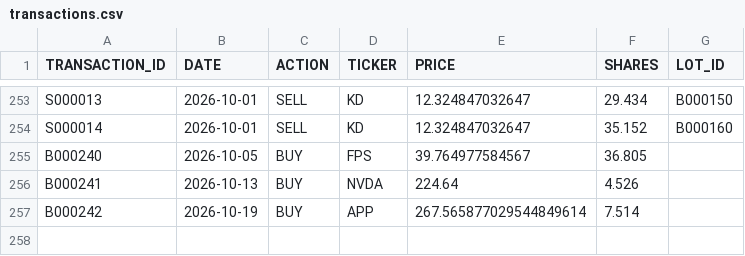
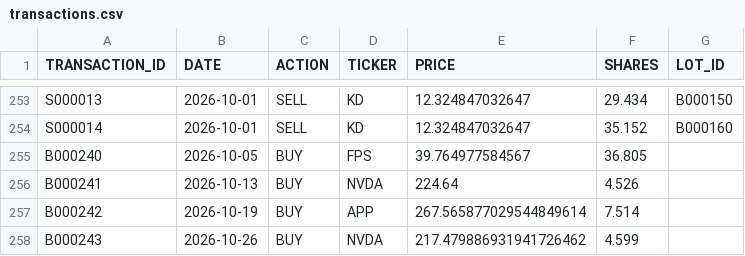
Before and after one commit to craigrow/Simple_Portfolio, a CSV file: portfolios/foolish_portfolio/transactions.csv, drawn as a sheet; only a part is shown, gaps mark what is left out.

```diff
--- a/portfolios/foolish_portfolio/transactions.csv
+++ b/portfolios/foolish_portfolio/transactions.csv
@@ -257 +257,2 @@ B000241,2026-10-13,BUY,NVDA,224.64,4.526,
 B000242,2026-10-19,BUY,APP,267.565877029544849614,7.514,
+B000243,2026-10-26,BUY,NVDA,217.479886931941726462,4.599,
```
Also changed, not shown: portfolios/crypto_portfolio/transactions.csv, portfolios/tqqq_portfolio/transactions.csv.
